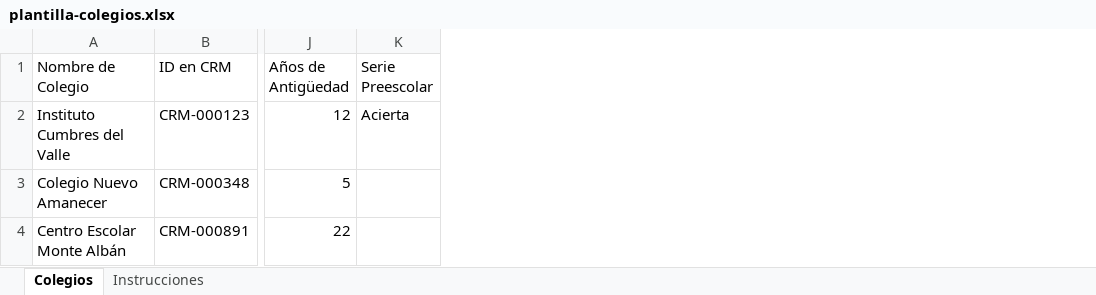
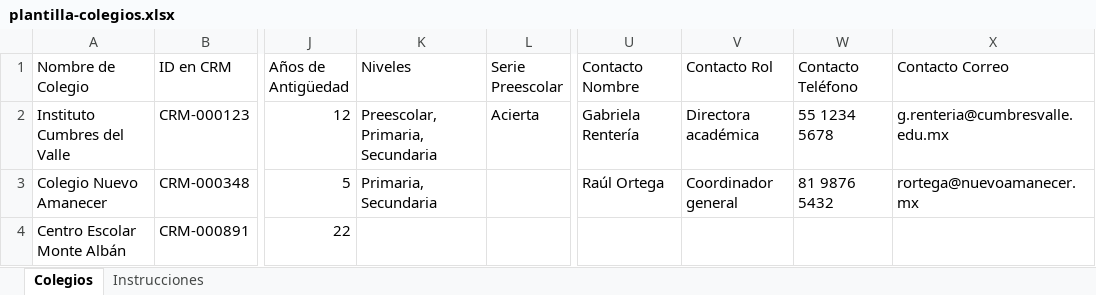
Before and after one commit to Soytorresllamas/planeacion-servicios-pedagogicos, an Excel workbook: public/plantilla-colegios.xlsx, sheet Colegios, drawn as a sheet; only a part is shown, gaps mark what is left out; values as stored, in another font and other column widths than the file's, no borders; the diff names each change by its address in the sheet, - before the commit and + after, or states it on an @@ line.

```diff
--- a/public/plantilla-colegios.xlsx (sheet Colegios)
+++ b/public/plantilla-colegios.xlsx (sheet Colegios)
+column K (Niveles), rows 2-3: Preescolar, Primaria, Secundaria | Primaria, Secundaria
+column U (Contacto Nombre), rows 2-3: Gabriela Rentería | Raúl Ortega
+column V (Contacto Rol), rows 2-3: Directora académica | Coordinador general
+column W (Contacto Teléfono), rows 2-3: 55 1234 5678 | 81 9876 5432
+column X (Contacto Correo), rows 2-3: g.renteria@cumbresvalle.edu.mx | rortega@nuevoamanecer.mx
```
Also changed, not shown: sheet Instrucciones, 23 other files.
